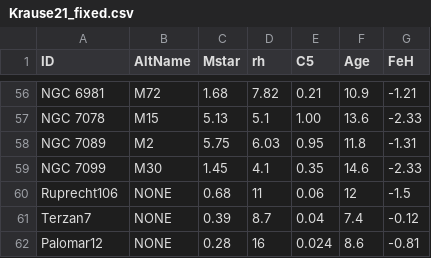
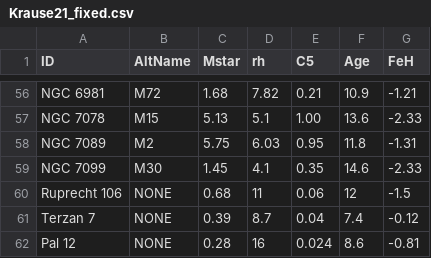
Before and after one commit to Bdaboss333/PHYS3116_The_FNs, a CSV file: Krause21_fixed.csv, drawn as a sheet; only a part is shown, gaps mark what is left out.

```diff
--- a/Krause21_fixed.csv
+++ b/Krause21_fixed.csv
@@ -59,4 +59,4 @@ NGC 7089,M2,5.75,6.03,0.95,11.8,-1.31
 NGC 7099,M30,1.45,4.1,0.35,14.6,-2.33
-Ruprecht106,NONE,0.68,11,0.06,12,-1.5
-Terzan7,NONE,0.39,8.7,0.04,7.4,-0.12
-Palomar12,NONE,0.28,16,0.024,8.6,-0.81
+Ruprecht 106,NONE,0.68,11,0.06,12,-1.5
+Terzan 7,NONE,0.39,8.7,0.04,7.4,-0.12
+Pal 12,NONE,0.28,16,0.024,8.6,-0.81
```
Also changed, not shown: vandenBerg_table2_fixed.csv, 1 other file.
